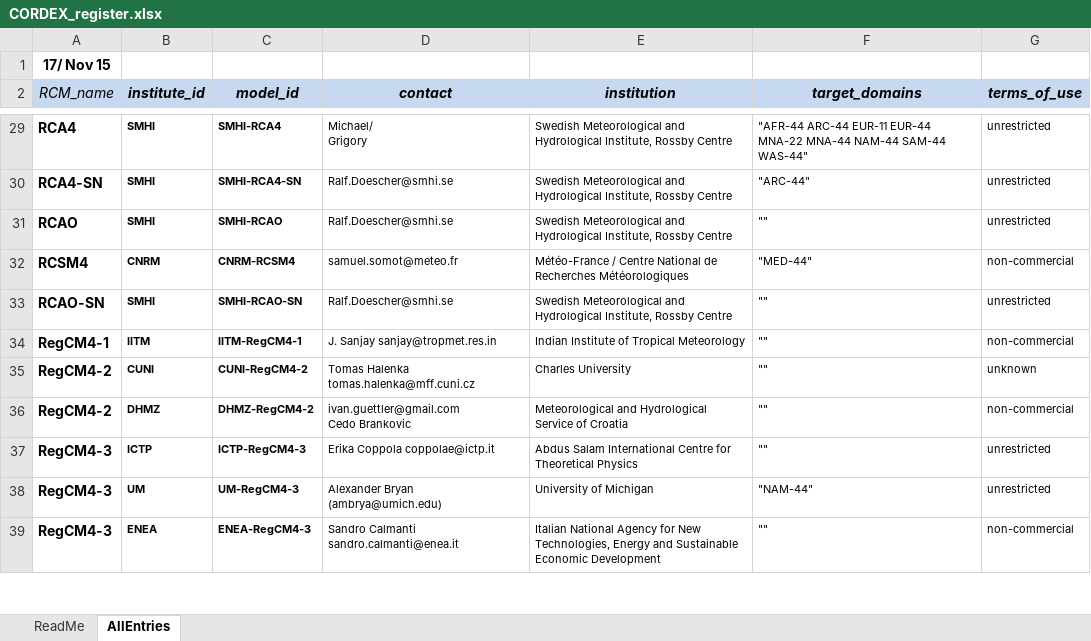
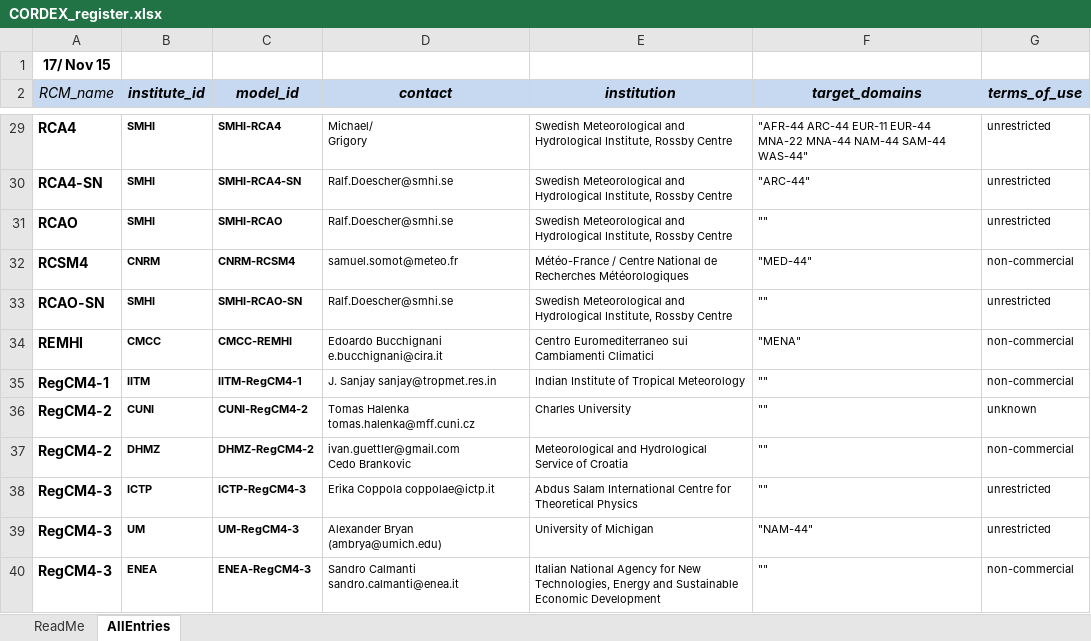
Before and after one commit to IS-ENES-Data/cordex, an Excel workbook: CORDEX_register.xlsx, sheet AllEntries, drawn as a sheet; only a part is shown, gaps mark what is left out; values as stored, in another font and other column widths than the file's, no borders; conditional formats not drawn; the diff names each change by its address in the sheet, - before the commit and + after, or states it on an @@ line.

Commit message:
Added CMCC-REMHI

```diff
--- a/CORDEX_register.xlsx (sheet AllEntries)
+++ b/CORDEX_register.xlsx (sheet AllEntries)
+row 34: REMHI | CMCC | CMCC-REMHI | Edoardo Bucchignani e.bucchignani@cira.it | Centro Euromediterraneo sui Cambiamenti Climatici | "MENA" | non-commercial
```
